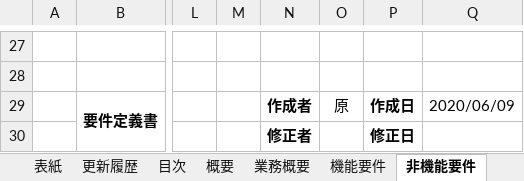
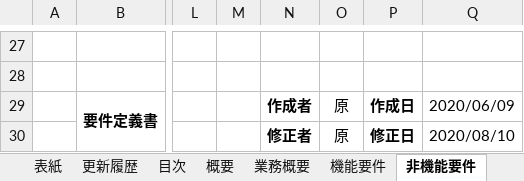
Before and after one commit to ASO1701028/acsysproject, an Excel workbook: 設計書/要件定義書.xlsx, sheet 非機能要件, drawn as a sheet; only a part is shown, gaps mark what is left out; values as stored, in another font and other column widths than the file's, no borders; the diff covers the shown part only; the diff names each change by its address in the sheet, - before the commit and + after, or states it on an @@ line.

```diff
--- a/設計書/要件定義書.xlsx (sheet 非機能要件)
+++ b/設計書/要件定義書.xlsx (sheet 非機能要件)
-O30: (empty)
+O30: 原
-Q30: (empty)
+Q30: 2020/08/10
```
Also changed, not shown: 2 edited cells elsewhere in this sheet, sheet 業務概要, sheet 機能要件, sheet 概要, sheet 表紙, charts or pictures, 2 other files.
